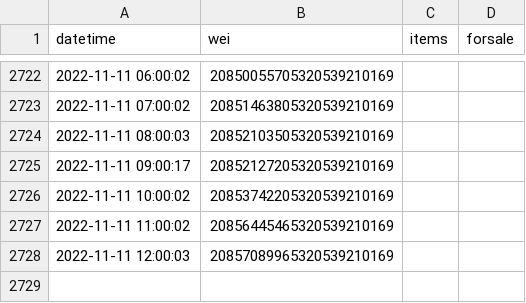
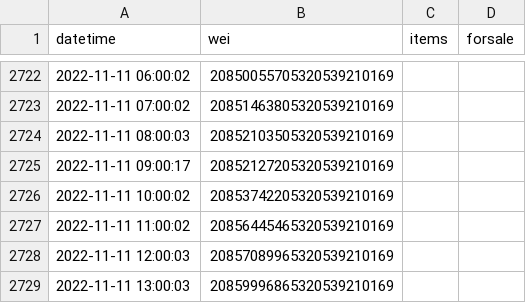
Before and after one commit to pconwell/gamestop-nft-data, a CSV file: gamestop_nft_data.csv, drawn as a sheet; only a part is shown, gaps mark what is left out; the diff names each change by its address in the sheet, - before the commit and + after, or states it on an @@ line.

Commit message:
update csv and rotate logs

```diff
--- a/gamestop_nft_data.csv
+++ b/gamestop_nft_data.csv
+row 2729: 2022-11-11 13:00:03 | 20859996865320539210169
```
